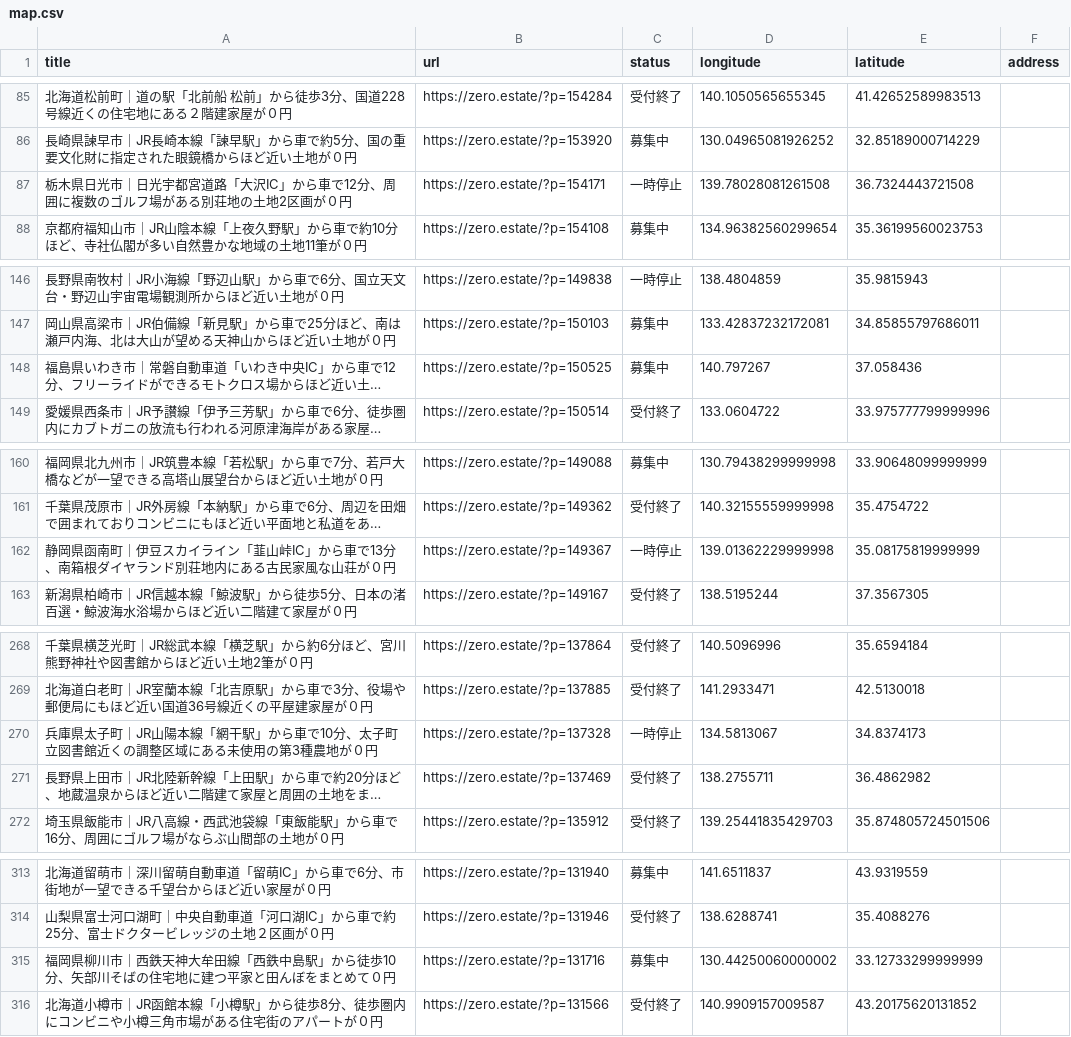
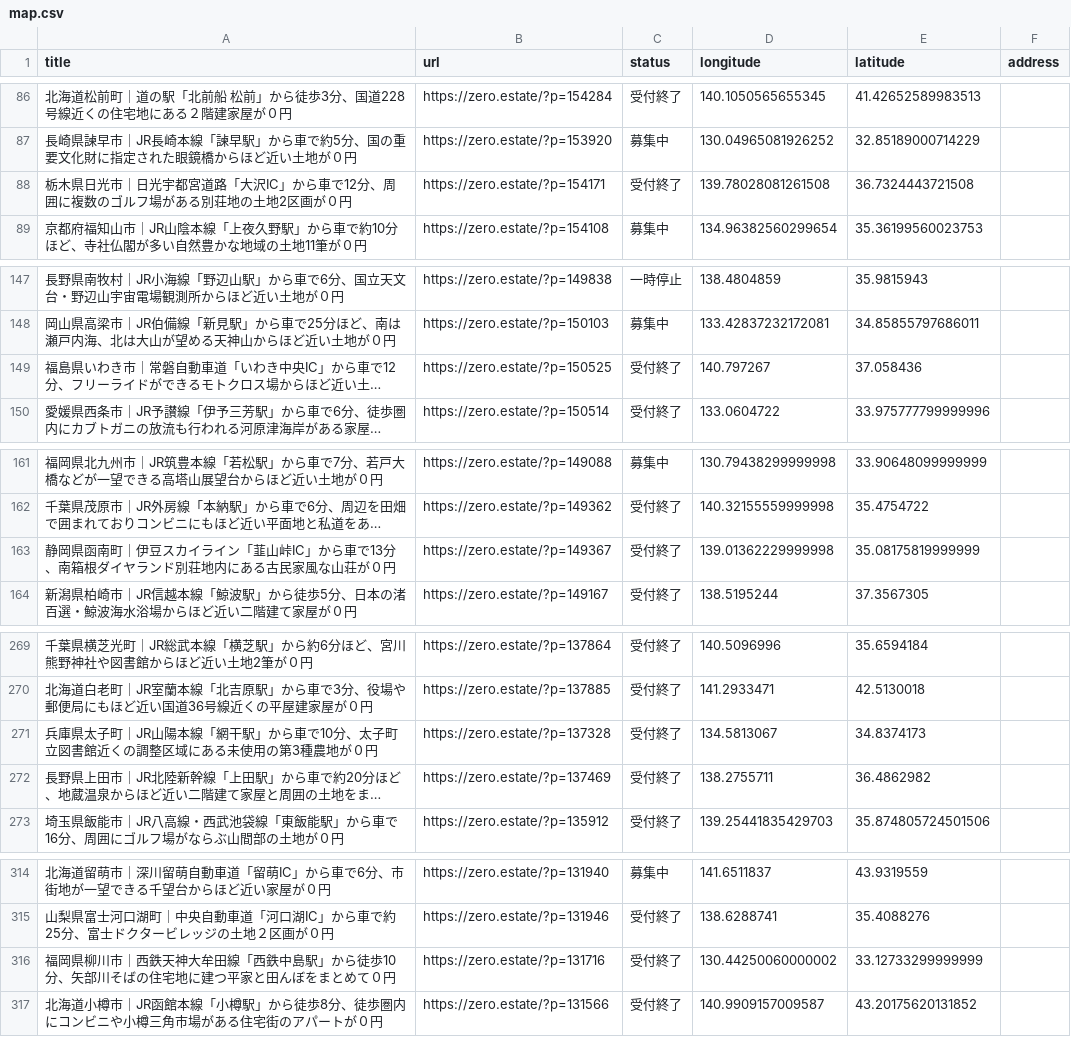
Before and after one commit to 5ym/zero-owner, a CSV file: map.csv, drawn as a sheet; only a part is shown, gaps mark what is left out; long unchanged cells end in …; addresses are those after the commit; the diff covers the shown part only; the diff names each change by its address in the sheet, - before the commit and + after, or states it on an @@ line.

```diff
--- a/map.csv
+++ b/map.csv
-C88 (status): 一時停止
+C88 (status): 受付終了
-C149 (status): 募集中
+C149 (status): 受付終了
-C163 (status): 一時停止
+C163 (status): 受付終了
-C271 (status): 一時停止
+C271 (status): 受付終了
-C316 (status): 募集中
+C316 (status): 受付終了
```
Also changed, not shown: 2 added rows and 4 edited cells elsewhere in this file.
